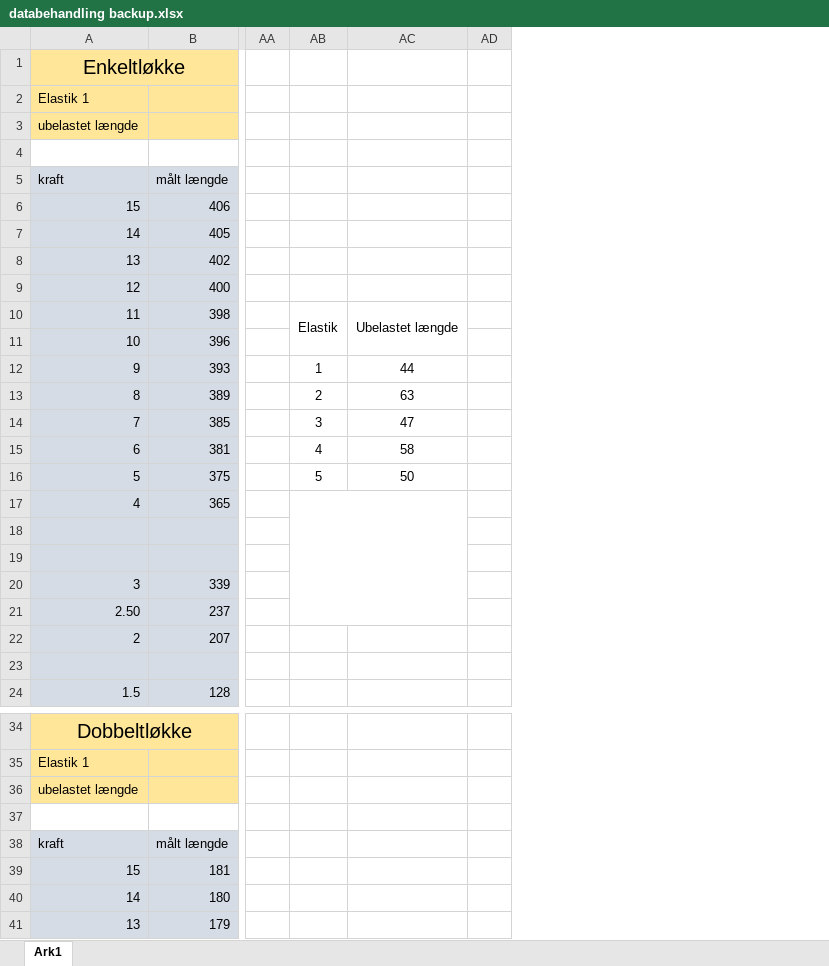
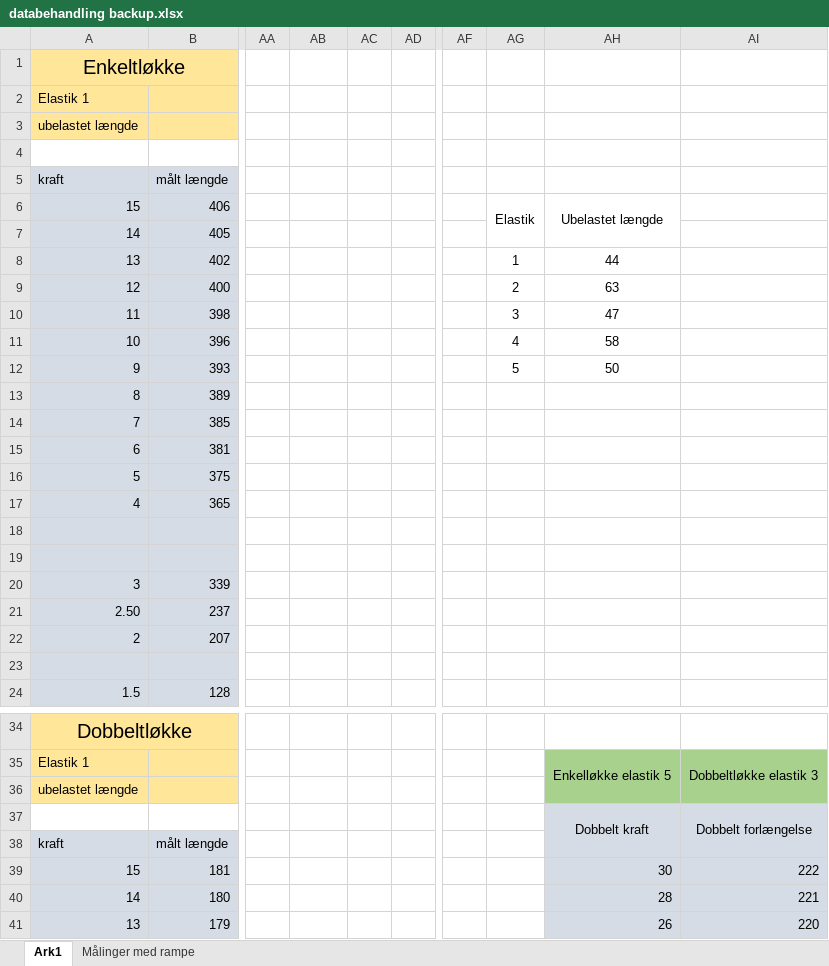
Before and after one commit to Dybdal/DTU-projekter, an Excel workbook: Mekanisk produktanalyse/Projekt 2/databehandling backup.xlsx, sheet Ark1, drawn as a sheet; only a part is shown, gaps mark what is left out; values as stored, in another font and other column widths than the file's, no borders; charts and pictures not drawn; removed rows and columns are numbered as before the commit, all else as after; rows hold the shown columns only; the diff names each change by its address in the sheet, - before the commit and + after, or states it on an @@ line.

```diff
--- a/Mekanisk produktanalyse/Projekt 2/databehandling backup.xlsx (sheet Ark1)
+++ b/Mekanisk produktanalyse/Projekt 2/databehandling backup.xlsx (sheet Ark1)
+sheet tab: Målinger med rampe
-column AC, rows 10-16: Ubelastet længde |  | 44 | 63 | 47 | 58 | 50
+column AC, empty
+column AF, empty
+column AG, rows 6-12: Elastik |  | 1 | 2 | 3 | 4 | 5
+column AH, rows 6-12: Ubelastet længde |  | 44 | 63 | 47 | 58 | 50; rows 35-41: Enkelløkke elastik 5 |  | Dobbelt kraft |  | 30 | 28 | 26
+column AI, rows 35-41: Dobbeltløkke elastik 3 |  | Dobbelt forlængelse |  | 222 | 221 | 220
-AB10: Elastik
+AB10: (empty)
-AB10:AB11 merged
-AB12: 1
+AB12: (empty)
-AB13: 2
+AB13: (empty)
-AB14: 3
+AB14: (empty)
-AB15: 4
+AB15: (empty)
-AB16: 5
+AB16: (empty)
-AB17:AC21 merged
-row 37: (empty)
+row 37:  |  |  |  |  |  |  |  | Dobbelt kraft | Dobbelt forlængelse
```
Also changed, not shown: charts or pictures, Mekanisk produktanalyse/Projekt 2/databehandling.xlsx.
